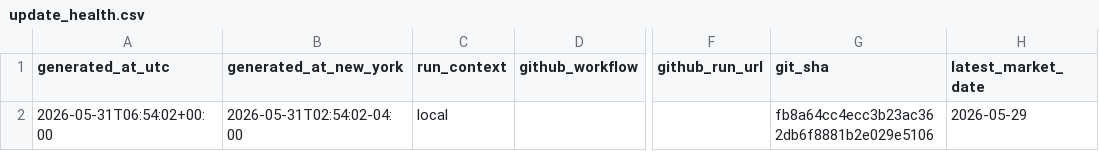
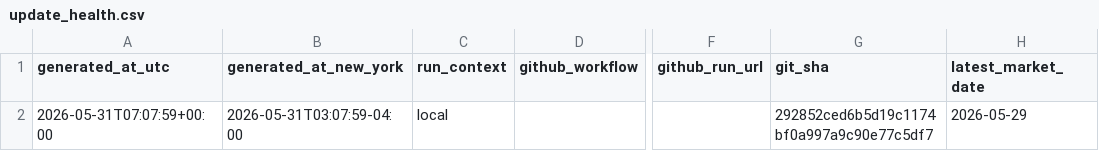
Before and after one commit to Dokal5/market-regime-monitor, a CSV file: outputs/update_health.csv, drawn as a sheet; only a part is shown, gaps mark what is left out; the diff names each change by its address in the sheet, - before the commit and + after, or states it on an @@ line.

```diff
--- a/outputs/update_health.csv
+++ b/outputs/update_health.csv
-A2 (generated_at_utc): 2026-05-31T06:54:02+00:00
+A2 (generated_at_utc): 2026-05-31T07:07:59+00:00
-B2 (generated_at_new_york): 2026-05-31T02:54:02-04:00
+B2 (generated_at_new_york): 2026-05-31T03:07:59-04:00
-G2 (git_sha): fb8a64cc4ecc3b23ac362db6f8881b2e029e5106
+G2 (git_sha): 292852ced6b5d19c1174bf0a997a9c90e77c5df7
```
Also changed, not shown: 4 other files.
